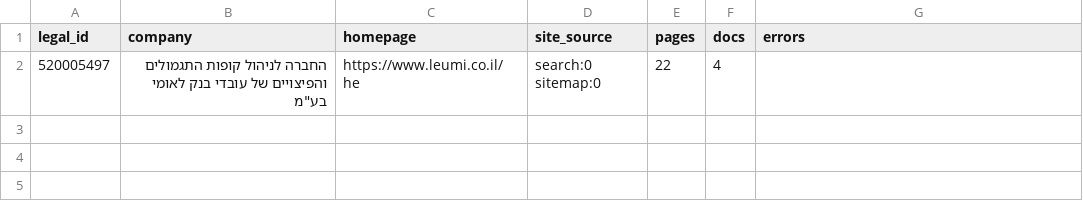
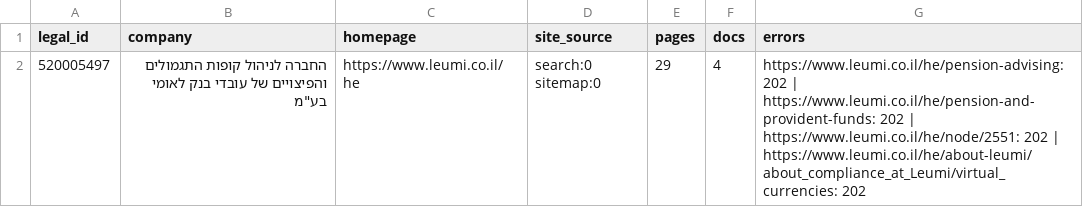
Before and after one commit to Revach123/MASLULIM, a CSV file: policy/companies/520005497/crawl_report.csv, drawn as a sheet.

```diff
--- a/policy/companies/520005497/crawl_report.csv
+++ b/policy/companies/520005497/crawl_report.csv
@@ -1,2 +1,2 @@
 legal_id,company,homepage,site_source,pages,docs,errors
-520005497,"החברה לניהול קופות התגמולים והפיצויים של עובדי בנק לאומי בע""מ",https://www.leumi.co.il/he,search:0 sitemap:0,22,4,
+520005497,"החברה לניהול קופות התגמולים והפיצויים של עובדי בנק לאומי בע""מ",https://www.leumi.co.il/he,search:0 sitemap:0,29,4,https://www.leumi.co.il/he/pension-advising: 202 | https://www.leumi.co.il/he/pension-and-provident-funds: 202 | https://www.leumi.co.il/he/node/2551: 202 | https://www.leumi.co.il/he/about-leumi/about_compliance_at_Leumi/virtual_currencies: 202
```
Also changed, not shown: policy/crawl_report.csv, 7 other files.
